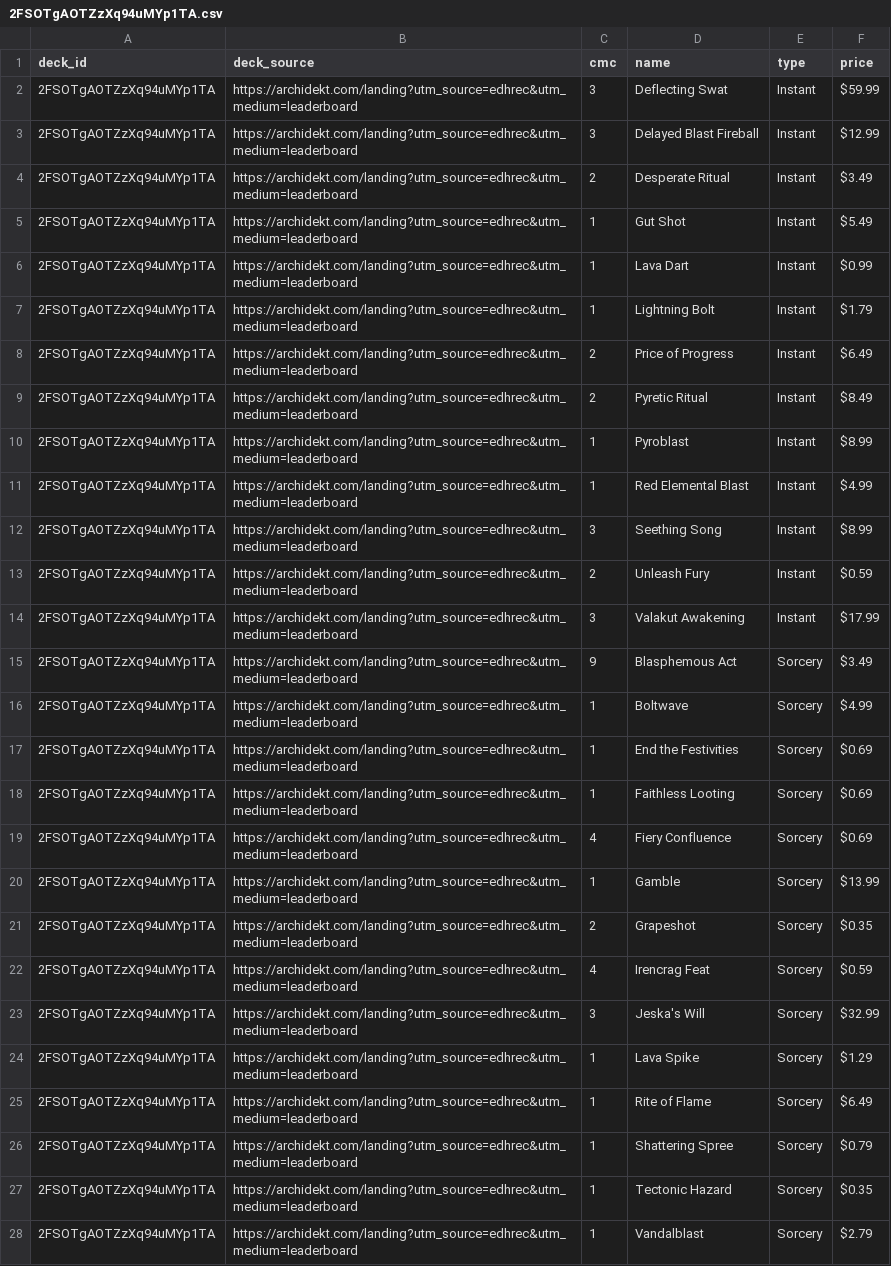
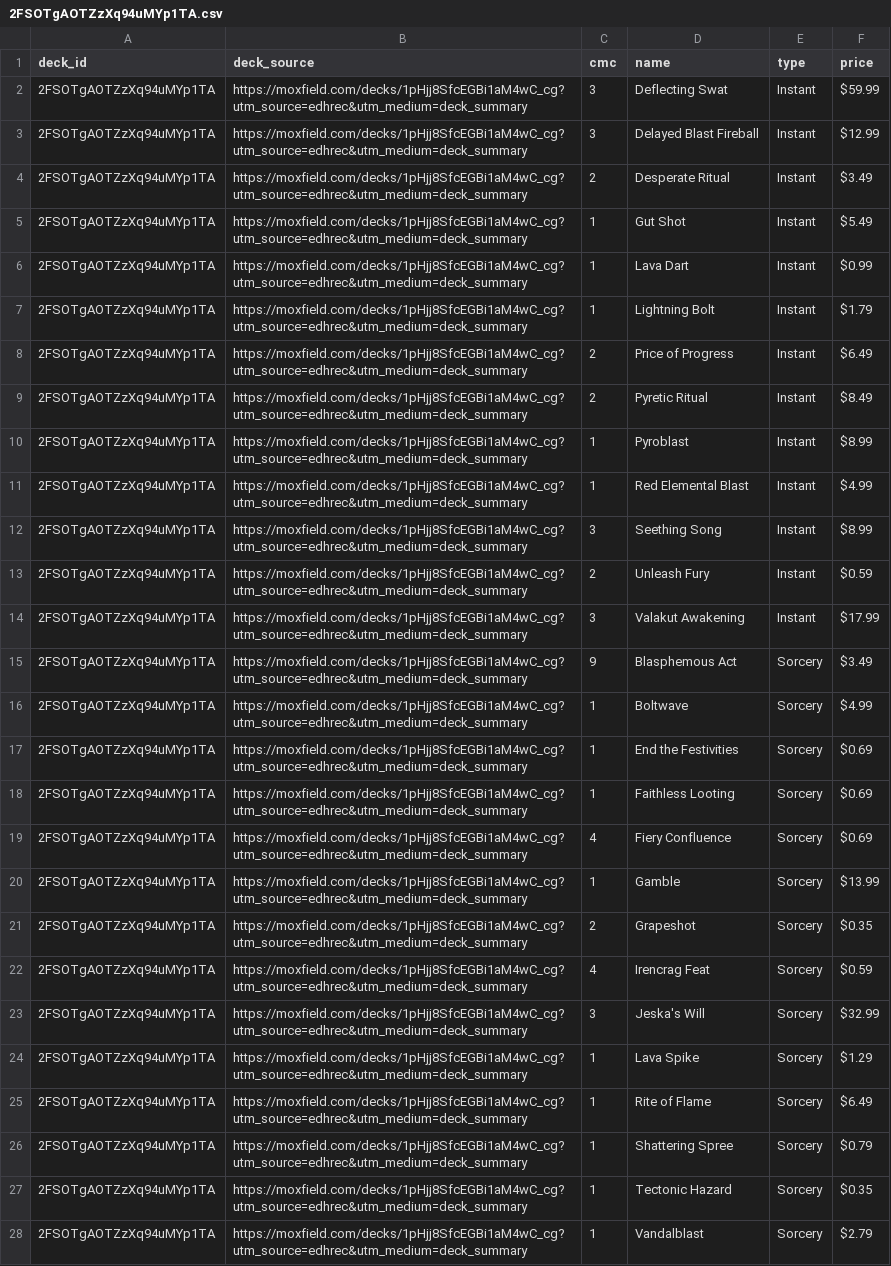
Before and after one commit to wojo1286/edhrec-scraper, a CSV file: decklists_html/2FSOTgAOTZzXq94uMYp1TA.csv, drawn as a sheet; only a part is shown; the diff covers the shown part only; the diff names each change by its address in the sheet, - before the commit and + after, or states it on an @@ line.

```diff
--- a/decklists_html/2FSOTgAOTZzXq94uMYp1TA.csv
+++ b/decklists_html/2FSOTgAOTZzXq94uMYp1TA.csv
-B2:B28 (deck_source): https://archidekt.com/landing?utm_source=edhrec&utm_medium=leaderboard
+B2:B28 (deck_source): https://moxfield.com/decks/1pHjj8SfcEGBi1aM4wC_cg?utm_source=edhrec&utm_medium=deck_summary
```
Also changed, not shown: 45 edited cells elsewhere in this file, decklists_html/5tDKlqoc_n_W2echXh7V_A.csv, decklists_html/93MpuX8KoGI9AsWbUtttFw.csv, 8 other files.
